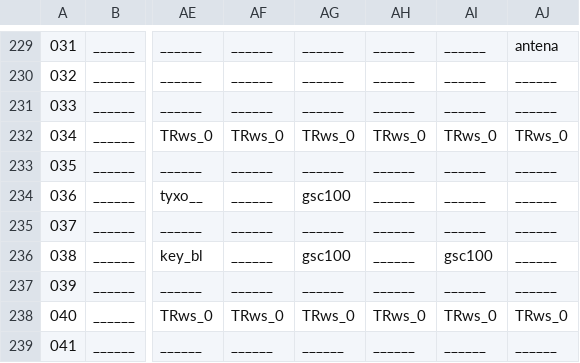
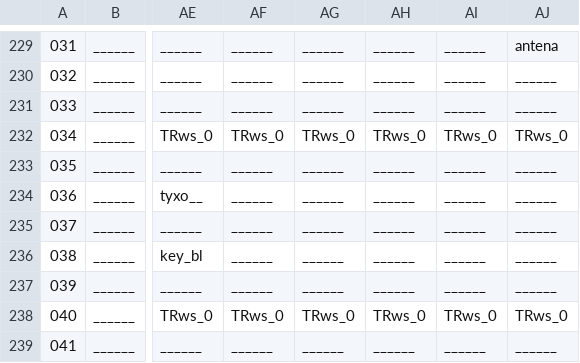
Before and after one commit to WolfgangBischoff/Progress, a CSV file: src/res/level/transporter.csv, drawn as a sheet; only a part is shown, gaps mark what is left out; the diff names each change by its address in the sheet, - before the commit and + after, or states it on an @@ line.

```diff
--- a/src/res/level/transporter.csv
+++ b/src/res/level/transporter.csv
-AG234: gsc100
+AG234: ______
-AG236: gsc100
+AG236: ______
-AI236: gsc100
+AI236: ______
```
Also changed, not shown: 11 other files.
